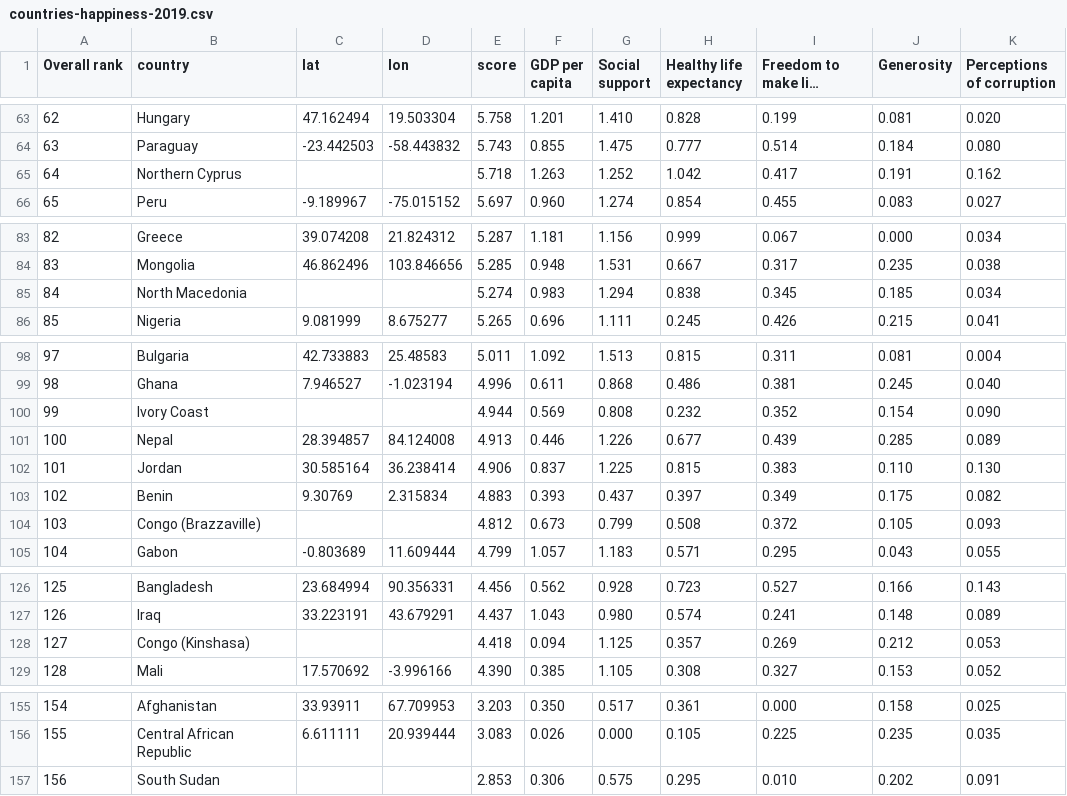
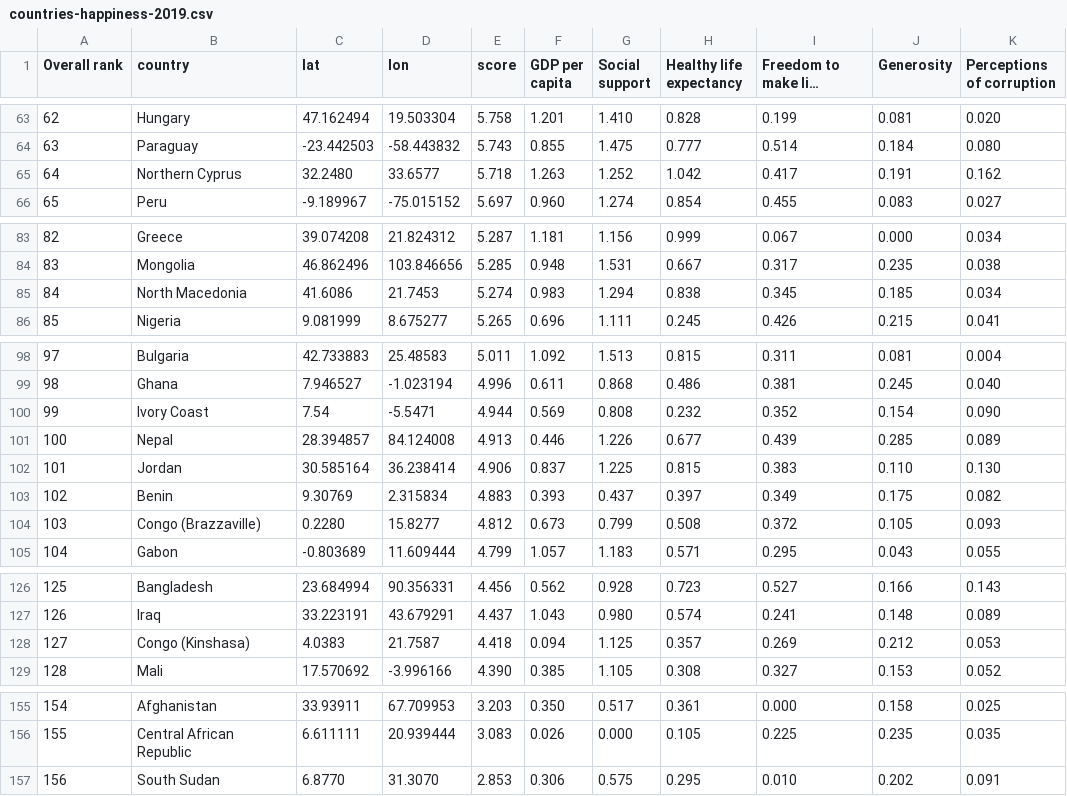
Before and after one commit to vjak0002/fit3179-w9, a CSV file: data/countries-happiness-2019.csv, drawn as a sheet; only a part is shown, gaps mark what is left out; long unchanged cells end in …; the diff names each change by its address in the sheet, - before the commit and + after, or states it on an @@ line.

Commit message:
update missing data

```diff
--- a/data/countries-happiness-2019.csv
+++ b/data/countries-happiness-2019.csv
-C65 (lat): (empty)
+C65 (lat): 32.2480
-D65 (lon): (empty)
+D65 (lon): 33.6577
-C85 (lat): (empty)
+C85 (lat): 41.6086
-D85 (lon): (empty)
+D85 (lon): 21.7453
-C100 (lat): (empty)
+C100 (lat): 7.54
-D100 (lon): (empty)
+D100 (lon): -5.5471
-C104 (lat): (empty)
+C104 (lat): 0.2280
-D104 (lon): (empty)
+D104 (lon): 15.8277
-C128 (lat): (empty)
+C128 (lat): 4.0383
-D128 (lon): (empty)
+D128 (lon): 21.7587
-C157 (lat): (empty)
+C157 (lat): 6.8770
-D157 (lon): (empty)
+D157 (lon): 31.3070
```
Also changed, not shown: 1 other file.
